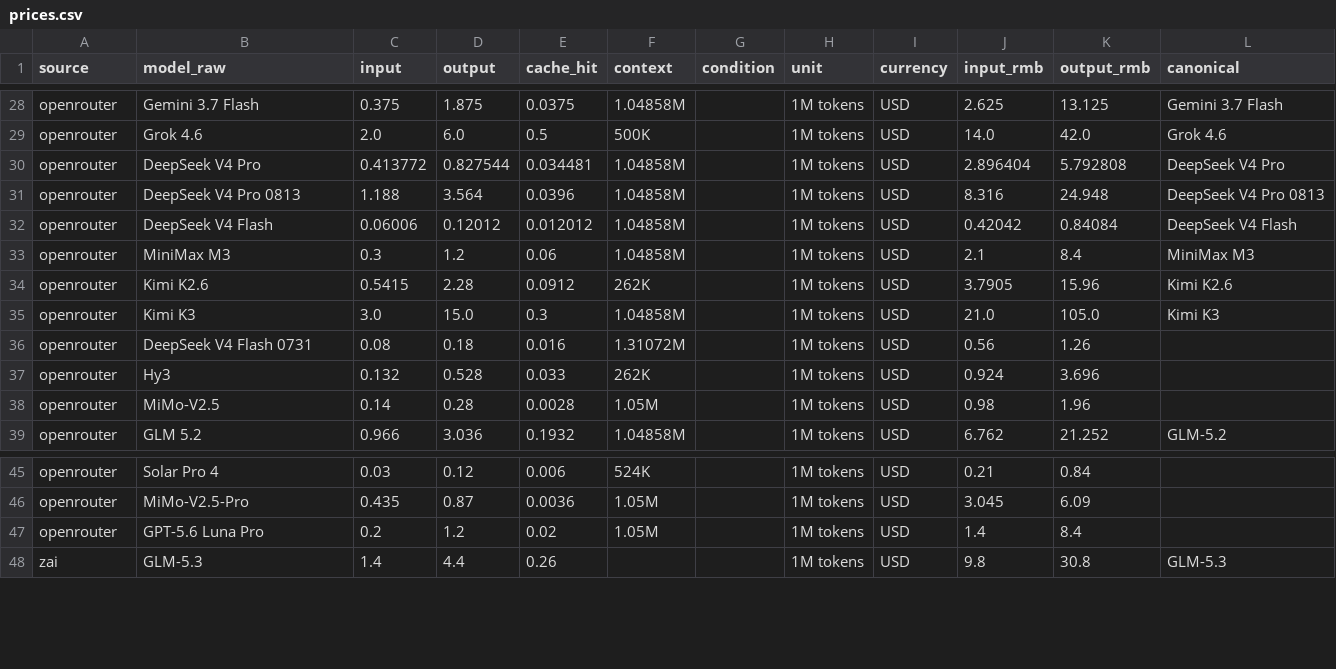
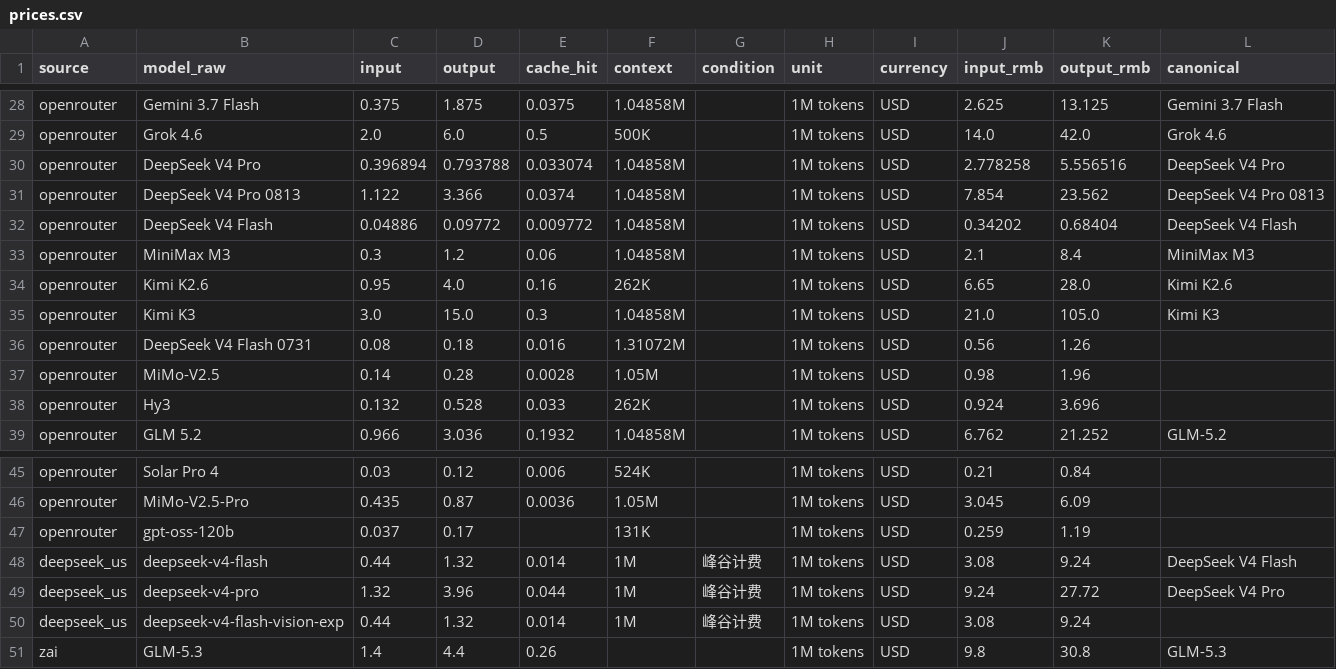
Before and after one commit to lzc0403/token-pricing-scraper, a CSV file: data/prices.csv, drawn as a sheet; only a part is shown, gaps mark what is left out; the diff names each change by its address in the sheet, - before the commit and + after, or states it on an @@ line.

```diff
--- a/data/prices.csv
+++ b/data/prices.csv
-C30 (input): 0.413772
+C30 (input): 0.396894
-D30 (output): 0.827544
+D30 (output): 0.793788
-E30 (cache_hit): 0.034481
+E30 (cache_hit): 0.033074
-J30 (input_rmb): 2.896404
+J30 (input_rmb): 2.778258
-K30 (output_rmb): 5.792808
+K30 (output_rmb): 5.556516
-C31 (input): 1.188
+C31 (input): 1.122
-D31 (output): 3.564
+D31 (output): 3.366
-E31 (cache_hit): 0.0396
+E31 (cache_hit): 0.0374
-J31 (input_rmb): 8.316
+J31 (input_rmb): 7.854
-K31 (output_rmb): 24.948
+K31 (output_rmb): 23.562
-C32 (input): 0.06006
+C32 (input): 0.04886
-D32 (output): 0.12012
+D32 (output): 0.09772
-E32 (cache_hit): 0.012012
+E32 (cache_hit): 0.009772
-J32 (input_rmb): 0.42042
+J32 (input_rmb): 0.34202
-K32 (output_rmb): 0.84084
+K32 (output_rmb): 0.68404
-C34 (input): 0.5415
+C34 (input): 0.95
-D34 (output): 2.28
+D34 (output): 4.0
-E34 (cache_hit): 0.0912
+E34 (cache_hit): 0.16
-J34 (input_rmb): 3.7905
+J34 (input_rmb): 6.65
-K34 (output_rmb): 15.96
+K34 (output_rmb): 28.0
@@ row 38 moved to row 37: openrouter @@
-B47 (model_raw): GPT-5.6 Luna Pro
+B47 (model_raw): gpt-oss-120b
-C47 (input): 0.2
+C47 (input): 0.037
-D47 (output): 1.2
+D47 (output): 0.17
-E47 (cache_hit): 0.02
+E47 (cache_hit): (empty)
-F47 (context): 1.05M
+F47 (context): 131K
-J47 (input_rmb): 1.4
+J47 (input_rmb): 0.259
-K47 (output_rmb): 8.4
+K47 (output_rmb): 1.19
@@ row 61 moved to row 48: deepseek_us @@
@@ row 62 moved to row 49: deepseek_us @@
@@ row 63 moved to row 50: deepseek_us @@
```
Also changed, not shown: data/watchlist.csv, 11 other files.
